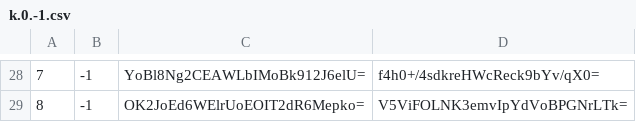
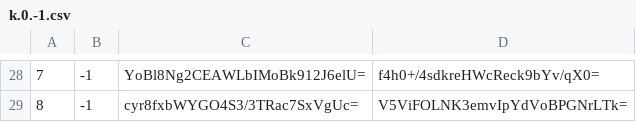
Before and after one commit to counterfitninja/chilled-nether, a CSV file: tiles/zoom.-1/metadata/k.0.-1.csv, drawn as a sheet; only a part is shown, gaps mark what is left out; the diff covers the shown part only.

```diff
--- a/tiles/zoom.-1/metadata/k.0.-1.csv
+++ b/tiles/zoom.-1/metadata/k.0.-1.csv
@@ -28,2 +28,2 @@
 7,-1,YoBl8Ng2CEAWLbIMoBk912J6elU=,f4h0+/4sdkreHWcReck9bYv/qX0=
-8,-1,OK2JoEd6WElrUoEOIT2dR6Mepko=,V5ViFOLNK3emvIpYdVoBPGNrLTk=
+8,-1,cyr8fxbWYGO4S3/3TRac7SxVgUc=,V5ViFOLNK3emvIpYdVoBPGNrLTk=
```
Also changed, not shown: 21 edited cells elsewhere in this file, 1 other file.
